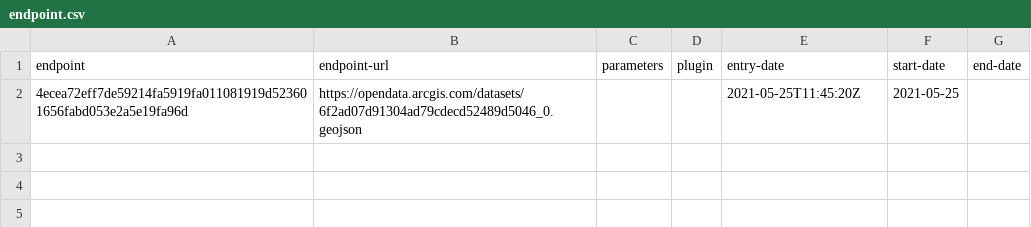
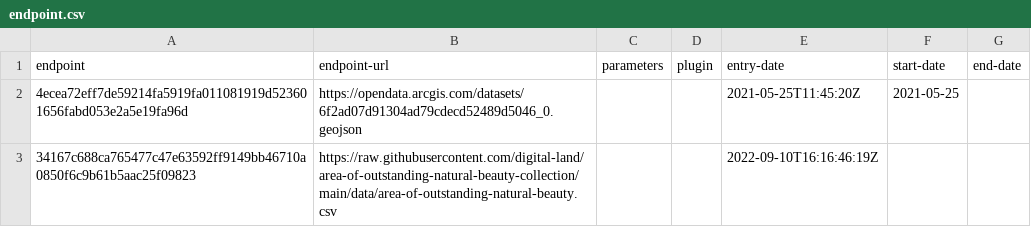
Before and after one commit to digital-land/area-of-outstanding-natural-beauty-collection, a CSV file: collection/endpoint.csv, drawn as a sheet; the diff names each change by its address in the sheet, - before the commit and + after, or states it on an @@ line.

```diff
--- a/collection/endpoint.csv
+++ b/collection/endpoint.csv
+row 3: 34167c688ca765477c47e63592ff9149bb46710a0850f6c9b61b5aac25f09823 | https://raw.githubusercontent.com/digital-land/area-of-outstanding-natural-beauty-collection/main/data/area-of-outstanding-natural-beauty.csv |  |  | 2022-09-10T16:16:46:19Z
```
Also changed, not shown: collection/source.csv.
